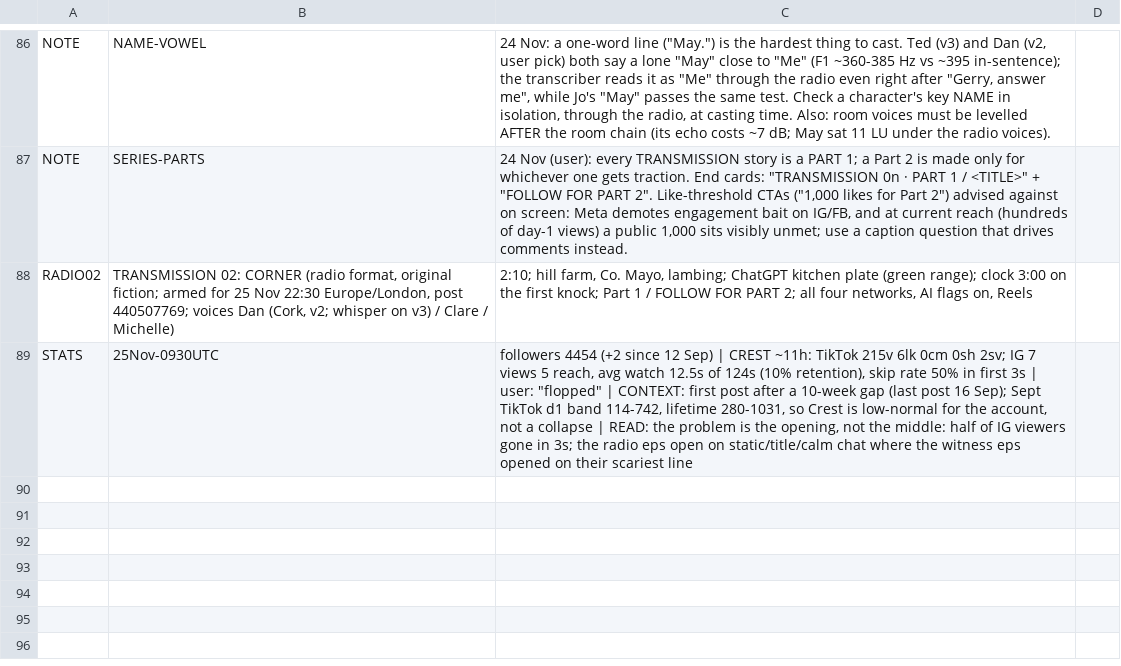
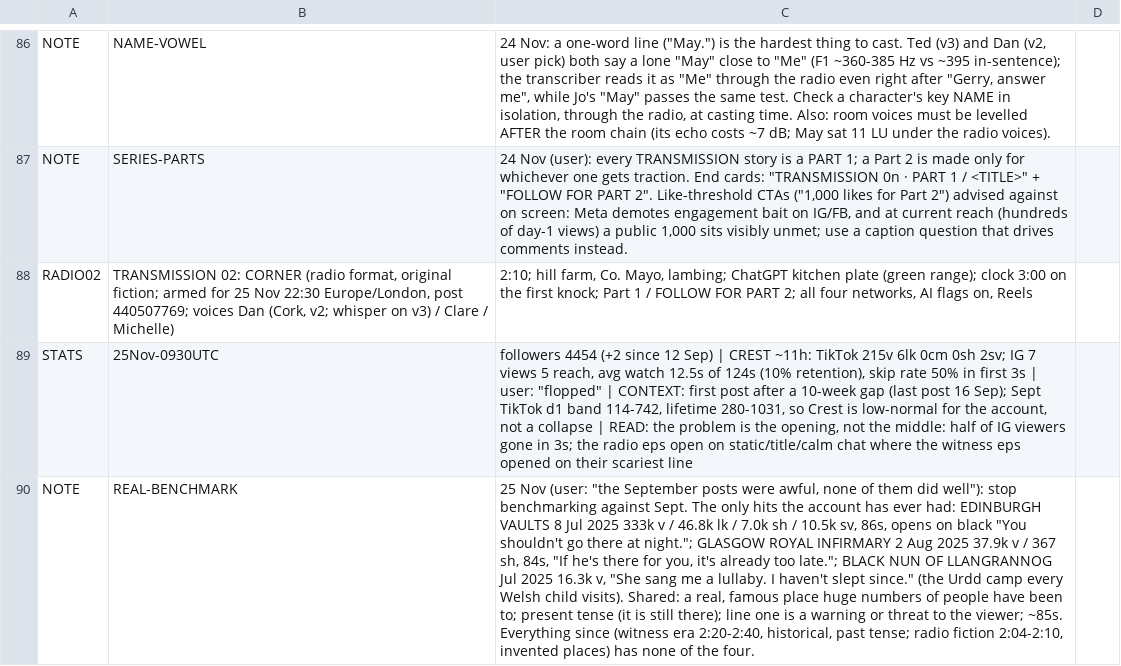
Before and after one commit to NorthBearMedia/nbm, a TSV file: wtpn/channel-audit/ledger.tsv, drawn as a sheet; only a part is shown, gaps mark what is left out; the diff names each change by its address in the sheet, - before the commit and + after, or states it on an @@ line.

```diff
--- a/wtpn/channel-audit/ledger.tsv
+++ b/wtpn/channel-audit/ledger.tsv
+row 90: NOTE | REAL-BENCHMARK | 25 Nov (user: "the September posts were awful, none of them did well"): stop benchmarking against Sept. The only hits the account has ever had: EDINBURGH VAULTS 8 Jul 2025 333k v / 46.8k lk / 7.0k sh / 10.5k sv, 86s, opens on black "You shouldn't go there at night."; GLASGOW ROYAL INFIRMARY 2 Aug 2025 37.9k v / 367 sh, 84s, "If he's there for you, it's already too late."; BLACK NUN OF LLANGRANNOG Jul 2025 16.3k v, "She sang me a lullaby. I haven't slept since." (the Urdd camp every Welsh child visits). Shared: a real, famous place huge numbers of people have been to; present tense (it is still there); line one is a warning or threat to the viewer; ~85s. Everything since (witness era 2:20-2:40, historical, past tense; radio fiction 2:04-2:10, invented places) has none of the four.
```
